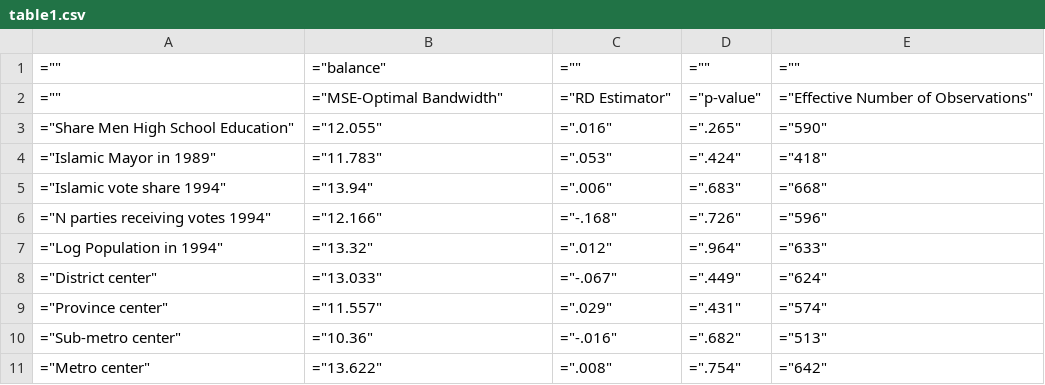
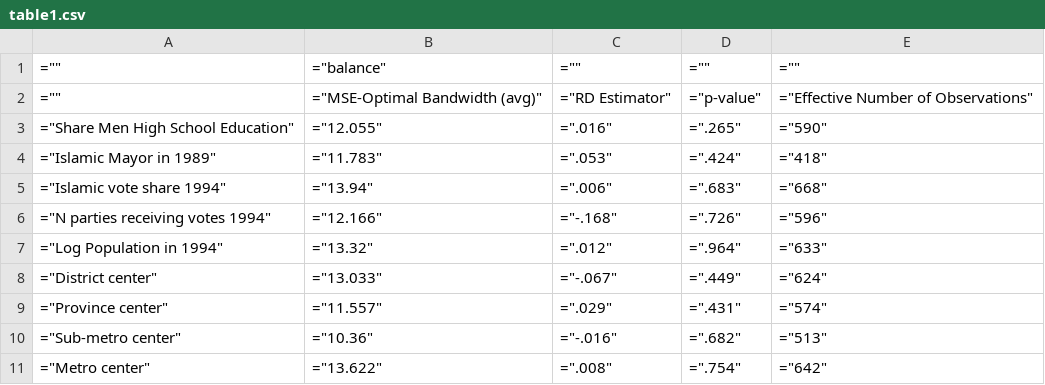
Before and after one commit to sbernardoni/microeconometrics-ps, a CSV file: ps3/ps3_output/table1.csv, drawn as a sheet.

```diff
--- a/ps3/ps3_output/table1.csv
+++ b/ps3/ps3_output/table1.csv
@@ -1,3 +1,3 @@
 ="",="balance",="",="",=""
-="",="MSE-Optimal Bandwidth",="RD Estimator",="p-value",="Effective Number of Observations"
+="",="MSE-Optimal Bandwidth (avg)",="RD Estimator",="p-value",="Effective Number of Observations"
 ="Share Men High School Education",="12.055",=".016",=".265",="590"
```
Also changed, not shown: 18 other files.
